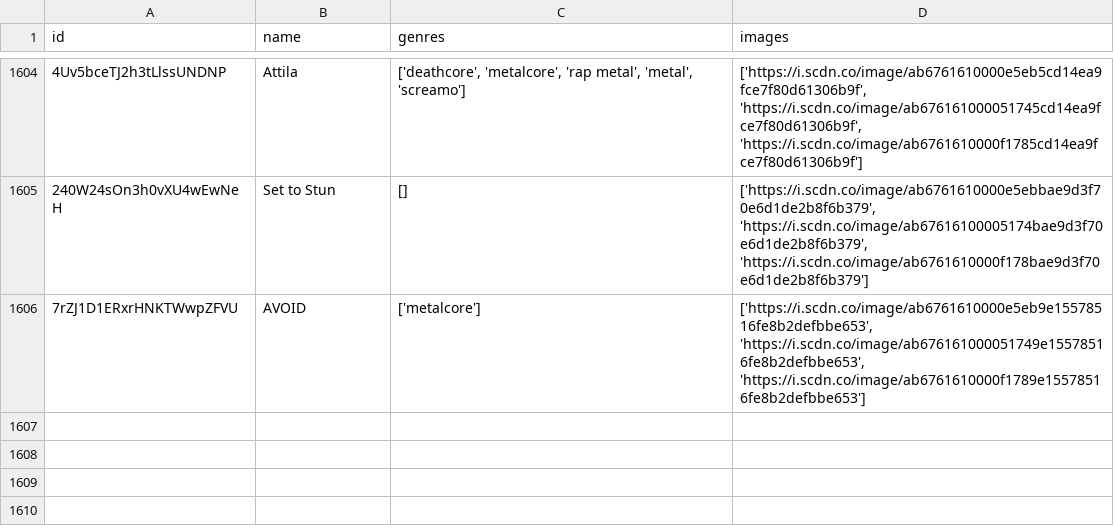
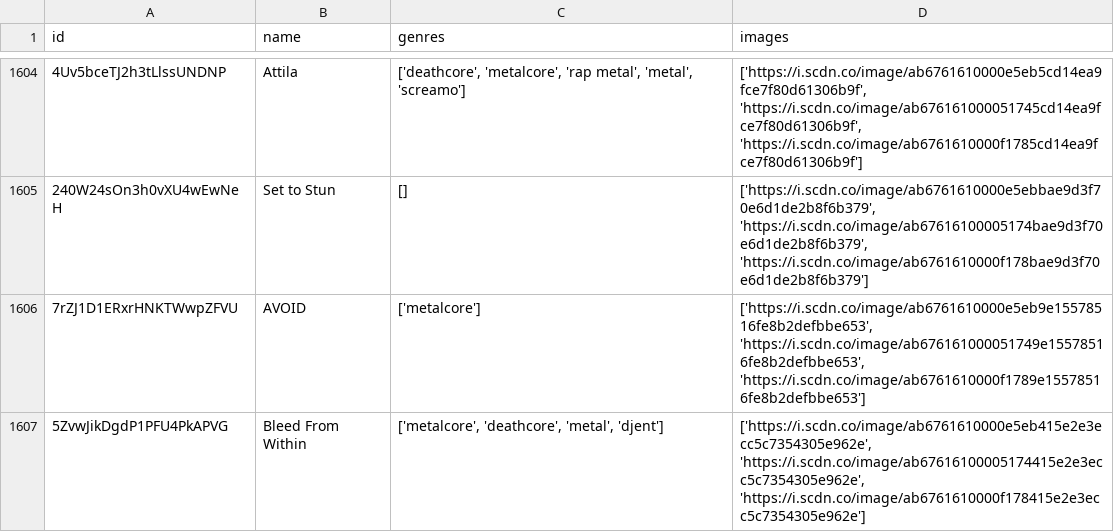
Before and after one commit to iochoa808/SpotifyData, a CSV file: data/artists.csv, drawn as a sheet; only a part is shown, gaps mark what is left out; the diff names each change by its address in the sheet, - before the commit and + after, or states it on an @@ line.

```diff
--- a/data/artists.csv
+++ b/data/artists.csv
+row 1607: 5ZvwJikDgdP1PFU4PkAPVG | Bleed From Within | ['metalcore', 'deathcore', 'metal', 'djent'] | ['https://i.scdn.co/image/ab6761610000e5eb415e2e3ecc5c7354305e962e', 'https://i.scdn.co/image/ab67616100005174415e2e3ecc5c7354305e962e', 'https://i.scdn.co/image/ab6761610000f178415e2e3ecc5c7354305e962e']
```
Also changed, not shown: data/albums.csv, data/recently_played.csv, 1 other file.
